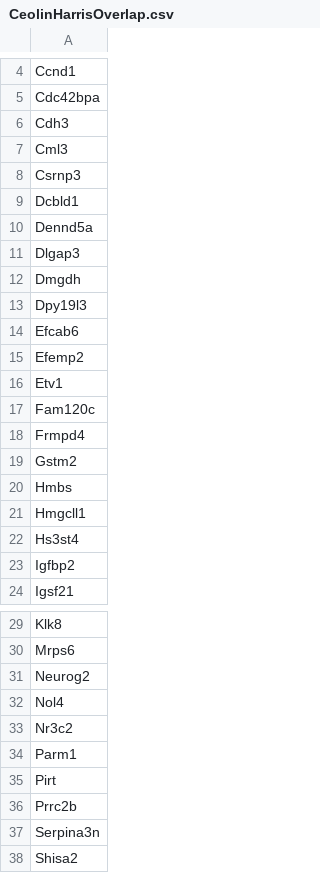
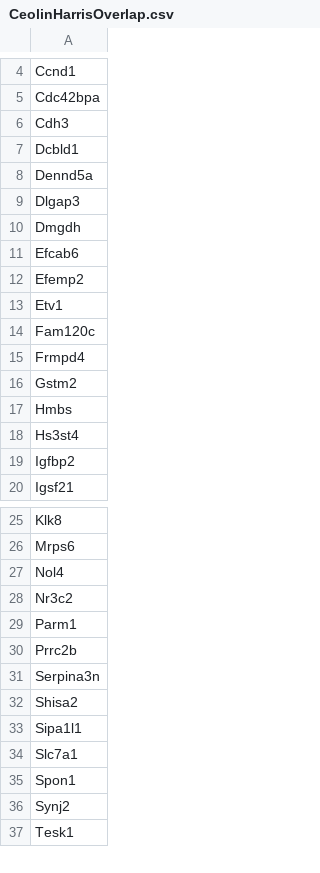
Before and after one commit to raynamharris/FMR1CA1rnaseq, a CSV file: scripts/06_GO_MWU/CeolinHarrisOverlap.csv, drawn as a sheet; only a part is shown, gaps mark what is left out; the shorter side is filled out with more unchanged rows; the diff covers the shown part only; the diff names each change by its address in the sheet, - before the commit and + after, or states it on an @@ line.

```diff
--- a/scripts/06_GO_MWU/CeolinHarrisOverlap.csv
+++ b/scripts/06_GO_MWU/CeolinHarrisOverlap.csv
-row 7: Cml3
-row 8: Csrnp3
-row 13: Dpy19l3
-row 21: Hmgcll1
-row 31: Neurog2
-row 35: Pirt
```
Also changed, not shown: 35 removed rows elsewhere in this file, scripts/06_GO_MWU/MWU_MF_intersection.csv, scripts/06_GO_MWU/intersection.csv, 55 other files.
